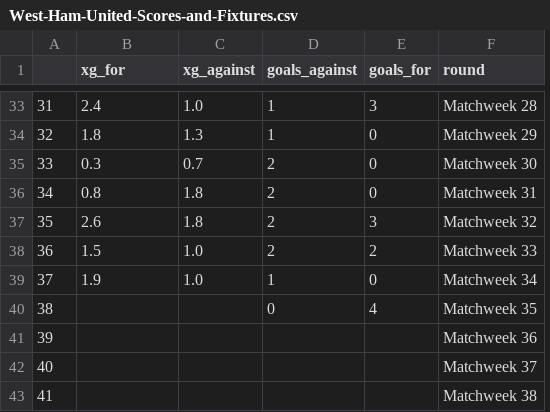
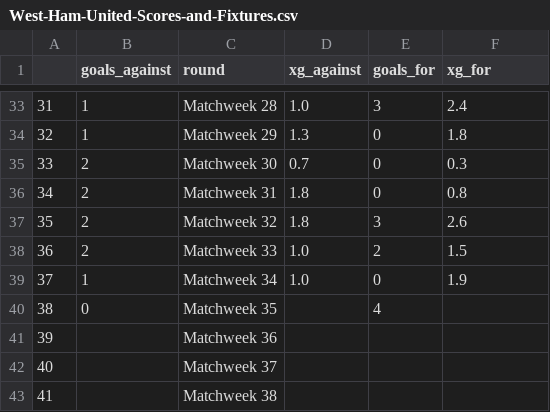
Before and after one commit to CharlieNData/football-data, a CSV file: data/West-Ham-United-Scores-and-Fixtures.csv, drawn as a sheet; only a part is shown, gaps mark what is left out; removed rows and columns are numbered as before the commit, all else as after; the diff covers the shown part only; the diff names each change by its address in the sheet, - before the commit and + after, or states it on an @@ line.

```diff
--- a/data/West-Ham-United-Scores-and-Fixtures.csv
+++ b/data/West-Ham-United-Scores-and-Fixtures.csv
+column C (round), rows 33-43: Matchweek 28 | Matchweek 29 | Matchweek 30 | Matchweek 31 | Matchweek 32 | Matchweek 33 | Matchweek 34 | Matchweek 35 | Matchweek 36 | Matchweek 37 | Matchweek 38
-column D (goals_against), rows 33-40: 1 | 1 | 2 | 2 | 2 | 2 | 1 | 0
-B1: xg_for
+B1: goals_against
-F1: round
+F1: xg_for
-B33 (goals_against): 2.4
+B33 (goals_against): 1
-F33 (xg_for): Matchweek 28
+F33 (xg_for): 2.4
-B34 (goals_against): 1.8
+B34 (goals_against): 1
-F34 (xg_for): Matchweek 29
+F34 (xg_for): 1.8
-B35 (goals_against): 0.3
+B35 (goals_against): 2
-F35 (xg_for): Matchweek 30
+F35 (xg_for): 0.3
-B36 (goals_against): 0.8
+B36 (goals_against): 2
-F36 (xg_for): Matchweek 31
+F36 (xg_for): 0.8
-B37 (goals_against): 2.6
+B37 (goals_against): 2
-F37 (xg_for): Matchweek 32
+F37 (xg_for): 2.6
-B38 (goals_against): 1.5
+B38 (goals_against): 2
-F38 (xg_for): Matchweek 33
+F38 (xg_for): 1.5
-B39 (goals_against): 1.9
+B39 (goals_against): 1
-F39 (xg_for): Matchweek 34
+F39 (xg_for): 1.9
-B40 (goals_against): (empty)
+B40 (goals_against): 0
-F40 (xg_for): Matchweek 35
+F40 (xg_for): (empty)
-F41 (xg_for): Matchweek 36
+F41 (xg_for): (empty)
-F42 (xg_for): Matchweek 37
+F42 (xg_for): (empty)
-F43 (xg_for): Matchweek 38
+F43 (xg_for): (empty)
```
Also changed, not shown: 62 edited cells elsewhere in this file, 22 other files.
